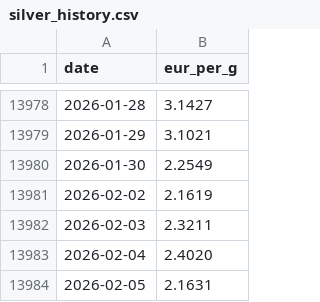
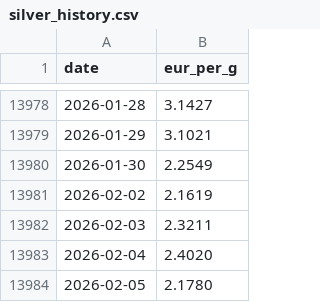
Before and after one commit to alkemissrl-coder/tv-dashboard, a CSV file: silver_history.csv, drawn as a sheet; only a part is shown, gaps mark what is left out.

```diff
--- a/silver_history.csv
+++ b/silver_history.csv
@@ -13983,2 +13983,2 @@ date,eur_per_g
 2026-02-04,2.4020
-2026-02-05,2.1631
+2026-02-05,2.1780
```
Also changed, not shown: gold_history.csv.
